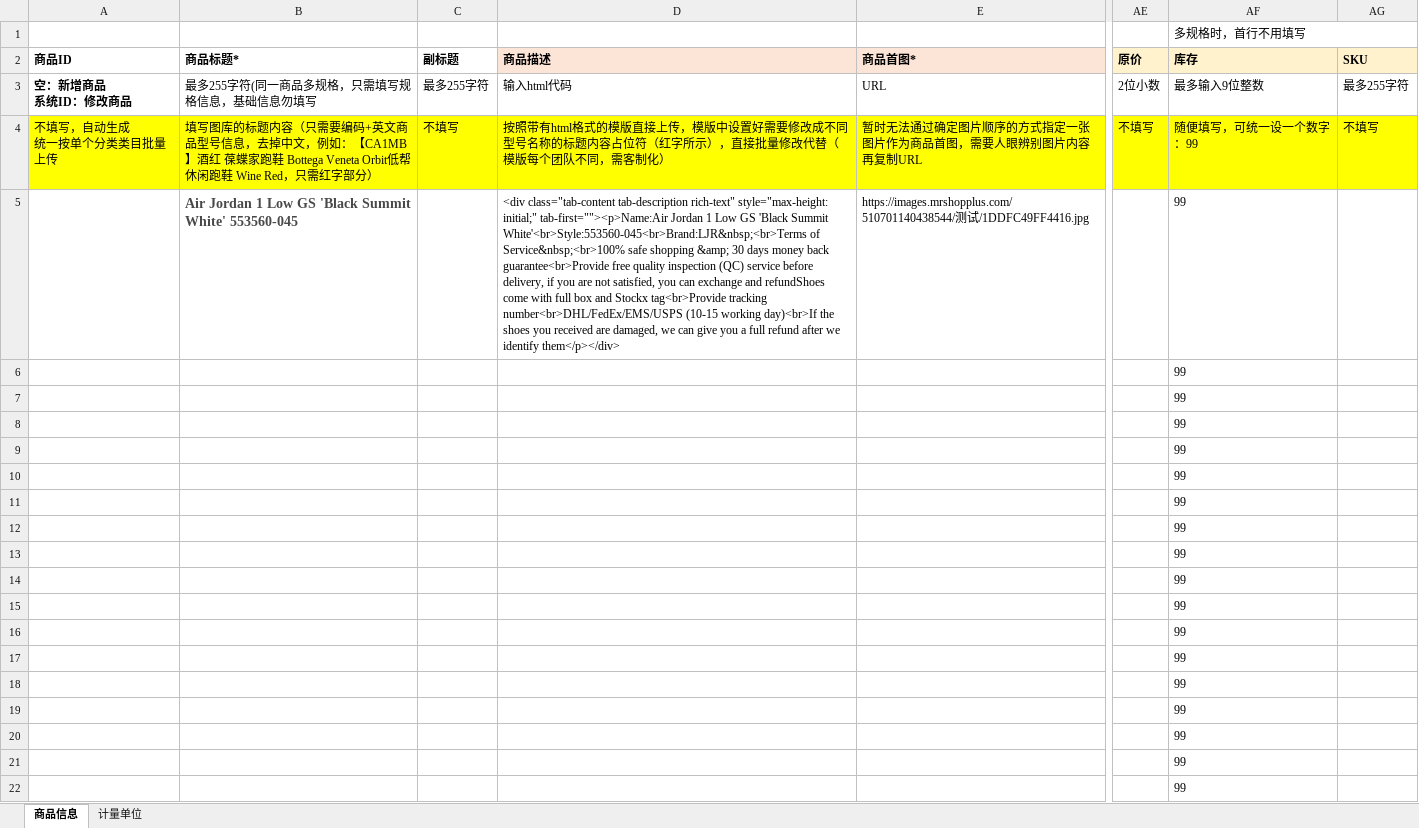
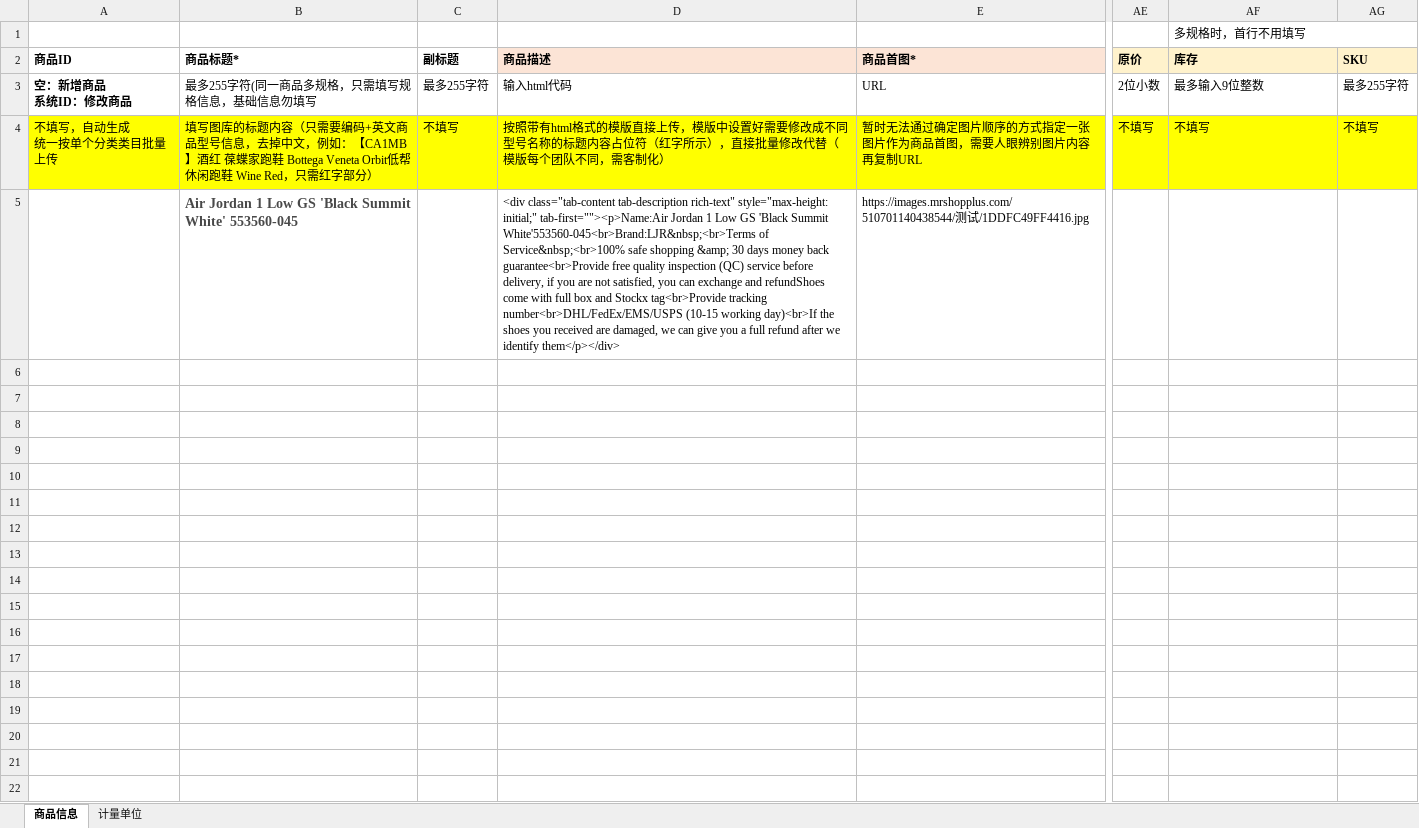
Before and after one commit to aworki/commerce-tool, an Excel workbook: 商品导入模板.xlsx, sheet 商品信息, drawn as a sheet; only a part is shown, gaps mark what is left out; values as stored, in another font and other column widths than the file's, no borders; the diff names each change by its address in the sheet, - before the commit and + after, or states it on an @@ line.

```diff
--- a/商品导入模板.xlsx (sheet 商品信息)
+++ b/商品导入模板.xlsx (sheet 商品信息)
-AF4: 随便填写，可统一设一个数字：99
+AF4: 不填写
-D5: …'Black Summit White'<br>Style:553560-045<br>Brand:LJR&nbsp;<br>Terms of Service&nbsp;<br>100%…
+D5: …'Black Summit White'553560-045<br>Brand:LJR&nbsp;<br>Terms of Service&nbsp;<br>100%…
-AF5:AF22: 99
+AF5:AF22: (empty)
```
Also changed, not shown: 14 other files.
